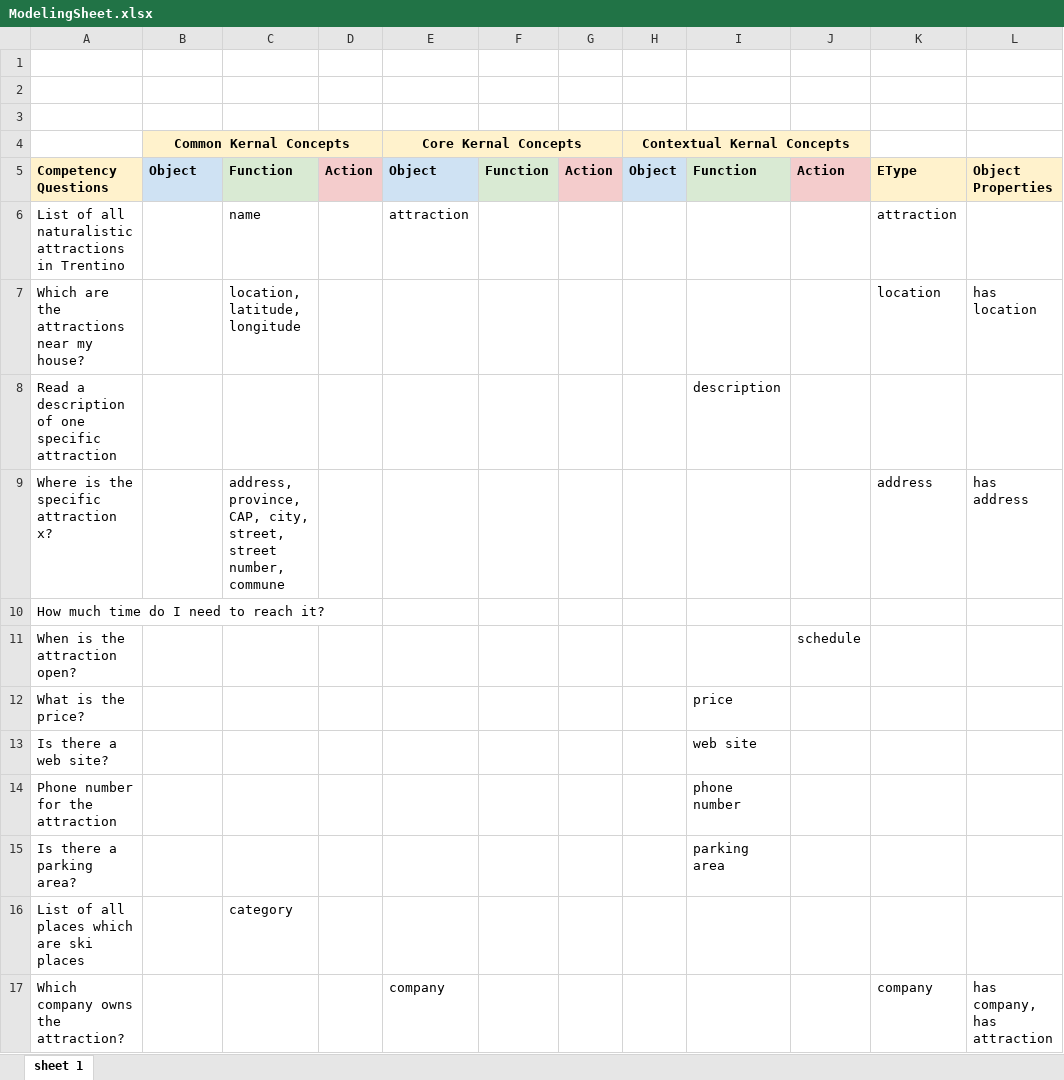
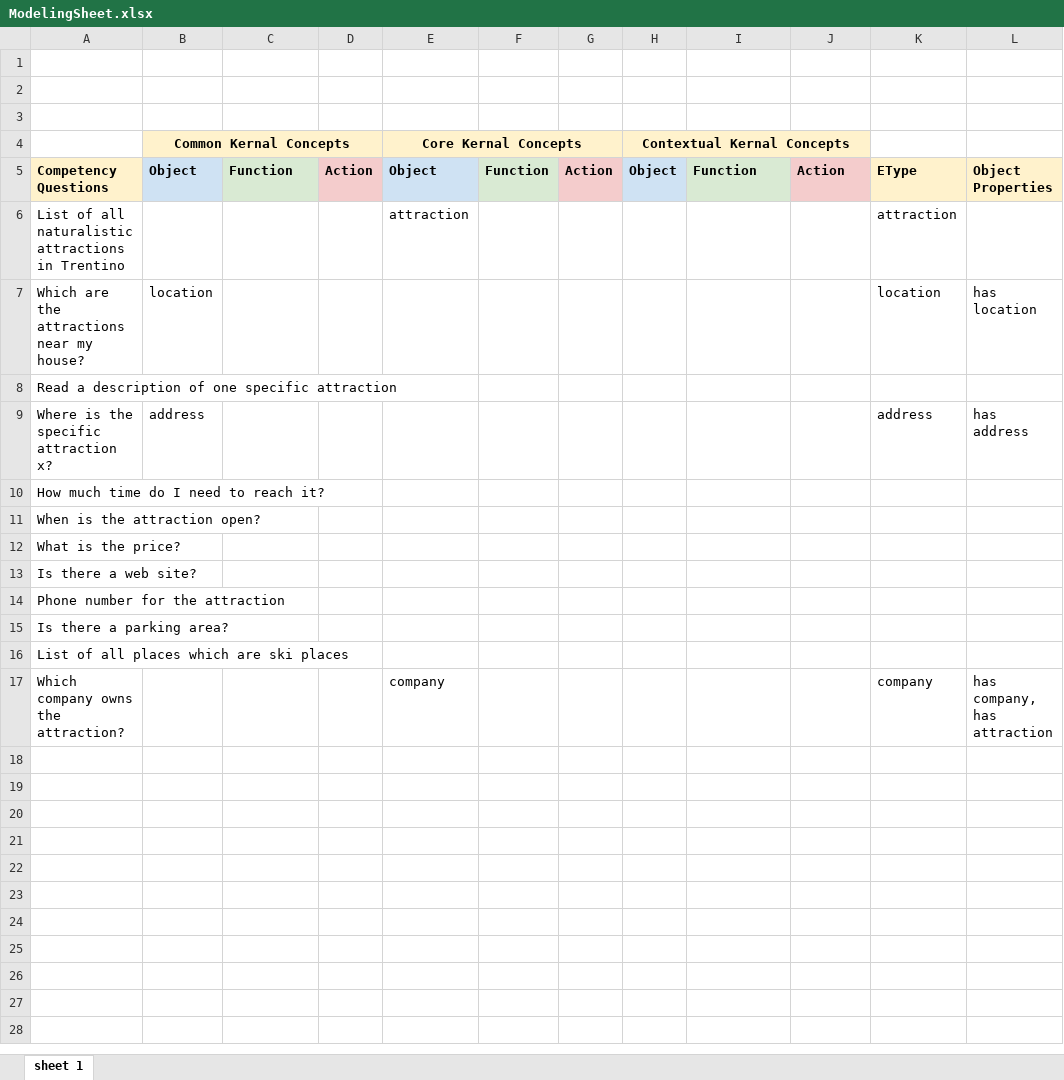
Before and after one commit to AndreFrigo/Trentino-territory, an Excel workbook: Teleologies/Informal Modeling/ModelingSheet.xlsx, sheet sheet 1, drawn as a sheet; only a part is shown; values as stored, in another font and other column widths than the file's, no borders; charts and pictures not drawn; the diff names each change by its address in the sheet, - before the commit and + after, or states it on an @@ line.

Commit message:
Upload ModelingSheet.xlsx

```diff
--- a/Teleologies/Informal Modeling/ModelingSheet.xlsx (sheet sheet 1)
+++ b/Teleologies/Informal Modeling/ModelingSheet.xlsx (sheet sheet 1)
-C6: name
+C6: (empty)
-B7 (Common Kernal Concepts): (empty)
+B7 (Common Kernal Concepts): location
-C7: location, latitude, longitude
+C7: (empty)
-I8: description
+I8: (empty)
-B9 (Common Kernal Concepts): (empty)
+B9 (Common Kernal Concepts): address
-C9: address, province, CAP, city, street, street number, commune
+C9: (empty)
-J11: schedule
+J11: (empty)
-I12: price
+I12: (empty)
-I13: web site
+I13: (empty)
-I14: phone number
+I14: (empty)
-I15: parking area
+I15: (empty)
-C16: category
+C16: (empty)
```
